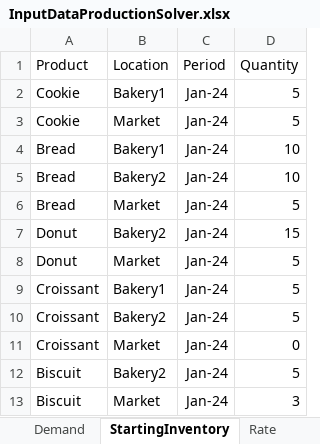
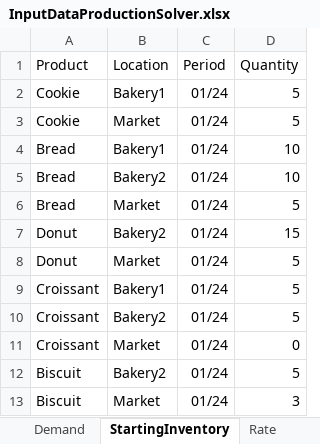
Before and after one commit to fdabrandao/amplopt.streamlit.app, an Excel workbook: apps/supply_chain/InputDataProductionSolver.xlsx, sheet StartingInventory, drawn as a sheet; values as stored, in another font and other column widths than the file's, no borders; the diff names each change by its address in the sheet, - before the commit and + after, or states it on an @@ line.

```diff
--- a/apps/supply_chain/InputDataProductionSolver.xlsx (sheet StartingInventory)
+++ b/apps/supply_chain/InputDataProductionSolver.xlsx (sheet StartingInventory)
-C2:C13 (Period): Jan-24
+C2:C13 (Period): 01/24
```
Also changed, not shown: sheet Demand, sheet AvailableCapacity, other sheet tabs, 1 other file.
